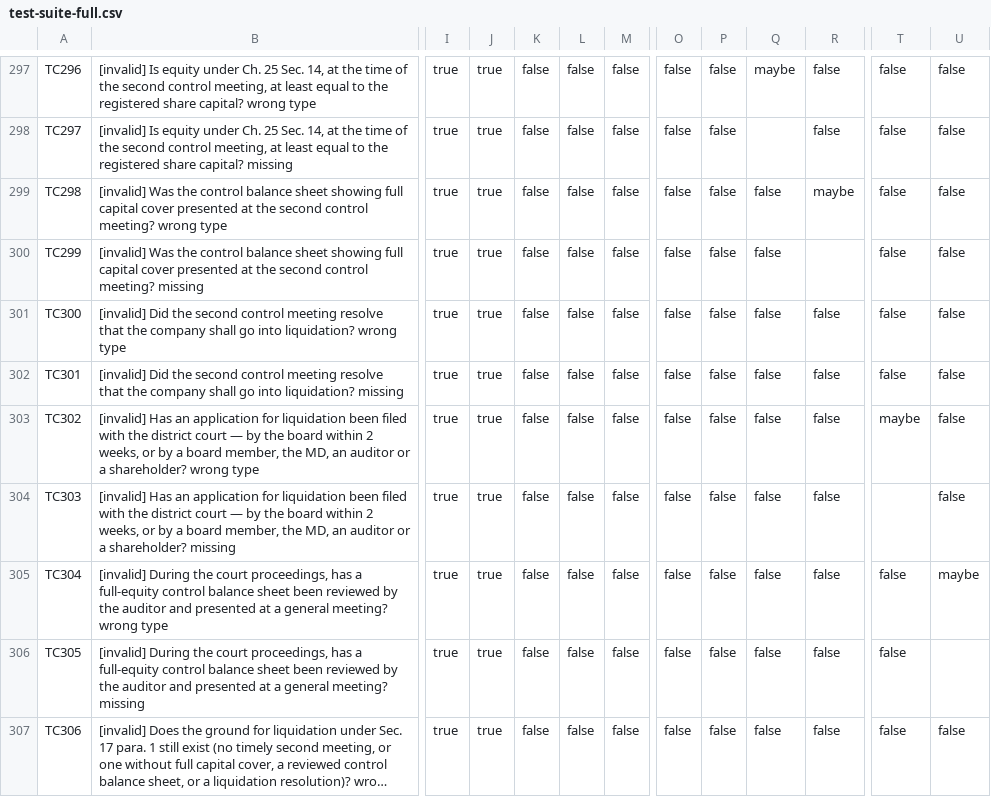
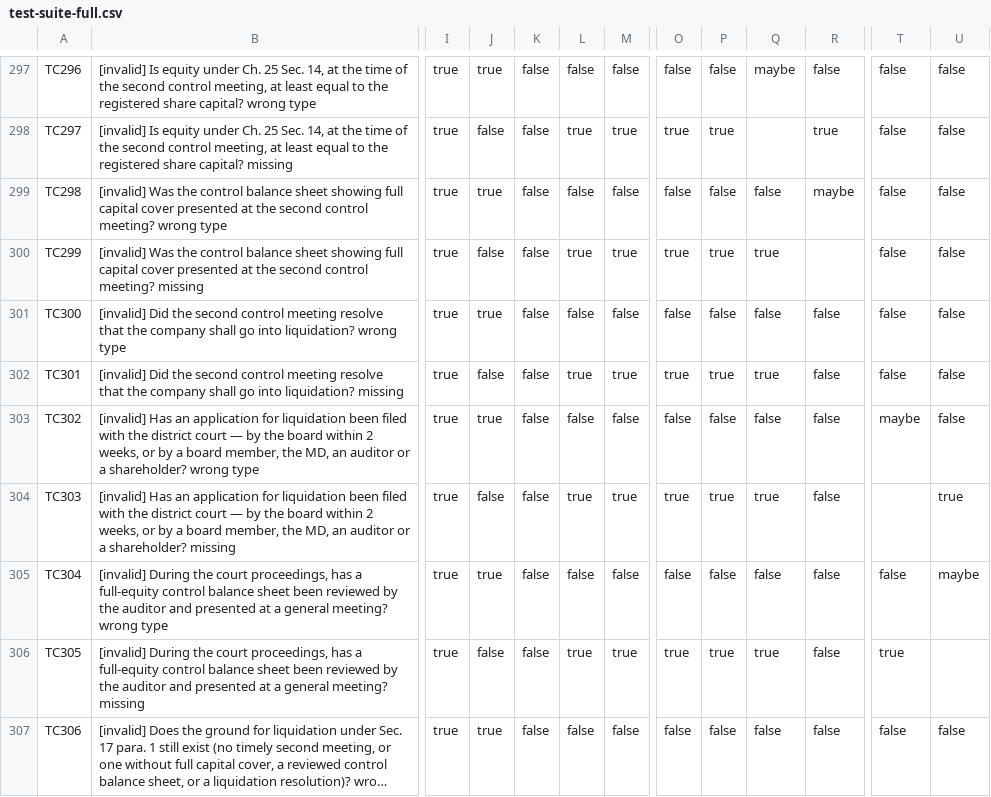
Before and after one commit to TakodaHuff/rac_prototype, a CSV file: docs/test-suite-full.csv, drawn as a sheet; only a part is shown, gaps mark what is left out; long unchanged cells end in …; the diff covers the shown part only; the diff names each change by its address in the sheet, - before the commit and + after, or states it on an @@ line.

```diff
--- a/docs/test-suite-full.csv
+++ b/docs/test-suite-full.csv
-J298: true
+J298: false
-L298: false
+L298: true
-M298: false
+M298: true
-O298: false
+O298: true
-P298: false
+P298: true
-R298: false
+R298: true
-J300: true
+J300: false
-L300: false
+L300: true
-M300: false
+M300: true
-O300: false
+O300: true
-P300: false
+P300: true
-Q300: false
+Q300: true
-J302: true
+J302: false
-L302: false
+L302: true
-M302: false
+M302: true
-O302: false
+O302: true
-P302: false
+P302: true
-Q302: false
+Q302: true
-J304: true
+J304: false
-L304: false
+L304: true
-M304: false
+M304: true
-O304: false
+O304: true
-P304: false
+P304: true
-Q304: false
+Q304: true
-U304: false
+U304: true
-J306: true
+J306: false
-L306: false
+L306: true
-M306: false
+M306: true
-O306: false
+O306: true
-P306: false
+P306: true
-Q306: false
+Q306: true
-T306: false
+T306: true
```
Also changed, not shown: 36 edited cells elsewhere in this file, docs/data-dictionary.csv, 10 other files.
